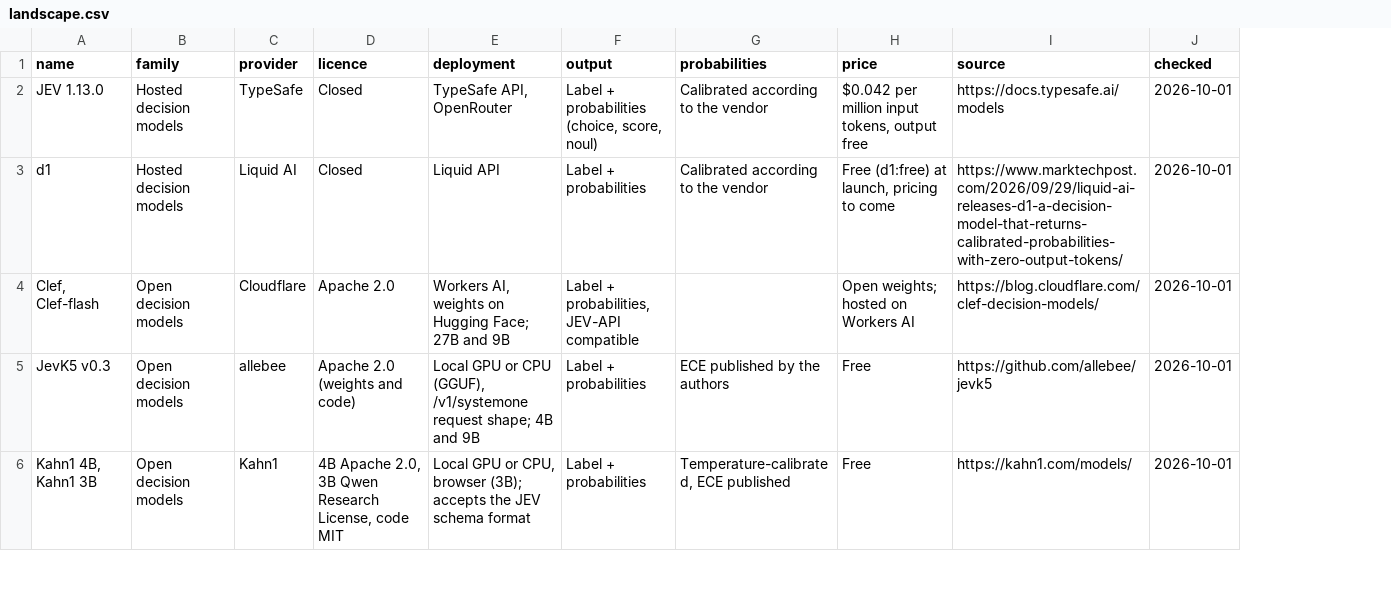
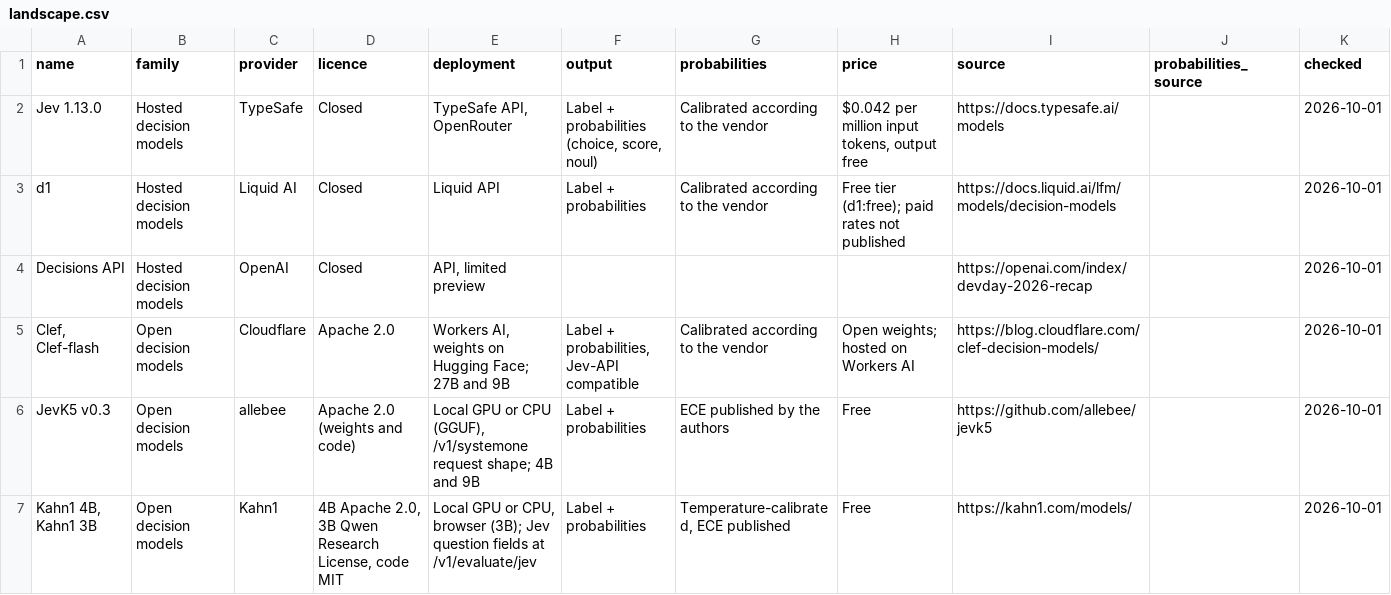
Before and after one commit to Okura66/kahn1, a CSV file: docs/data/landscape.csv, drawn as a sheet; only a part is shown; addresses are those after the commit; the diff covers the shown part only; the diff names each change by its address in the sheet, - before the commit and + after, or states it on an @@ line.

```diff
--- a/docs/data/landscape.csv
+++ b/docs/data/landscape.csv
+column J (probabilities_source), empty
-A2 (name): JEV 1.13.0
+A2 (name): Jev 1.13.0
-H3 (price): Free (d1:free) at launch, pricing to come
+H3 (price): Free tier (d1:free); paid rates not published
-I3 (source): https://www.marktechpost.com/2026/09/29/liquid-ai-releases-d1-a-decision-model-that-returns-calibrated-probabilities-with-zero-output-tokens/
+I3 (source): https://docs.liquid.ai/lfm/models/decision-models
+row 4: Decisions API | Hosted decision models | OpenAI | Closed | API, limited preview |  |  |  | https://openai.com/index/devday-2026-recap |  | 2026-10-01
-F5 (output): Label + probabilities, JEV-API compatible
+F5 (output): Label + probabilities, Jev-API compatible
-G5 (probabilities): (empty)
+G5 (probabilities): Calibrated according to the vendor
-E7 (deployment): …browser (3B); accepts the JEV schema format
+E7 (deployment): …browser (3B); Jev question fields at /v1/evaluate/jev
```
Also changed, not shown: 15 edited cells elsewhere in this file, 13 other files.
